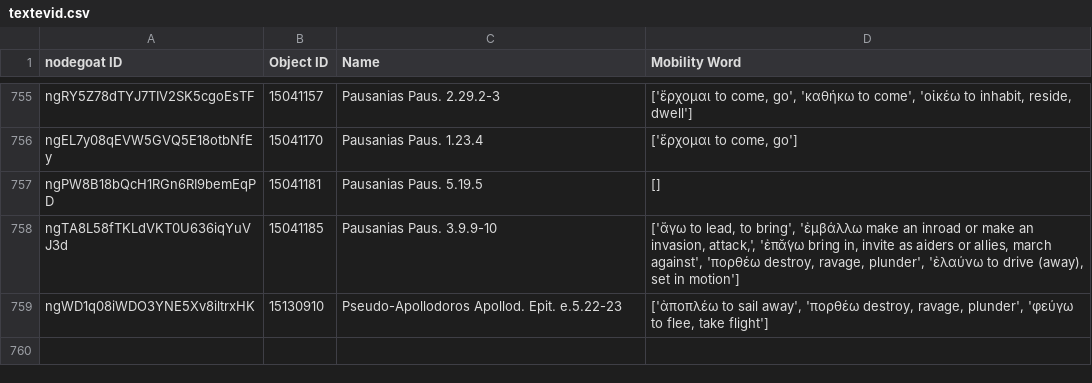
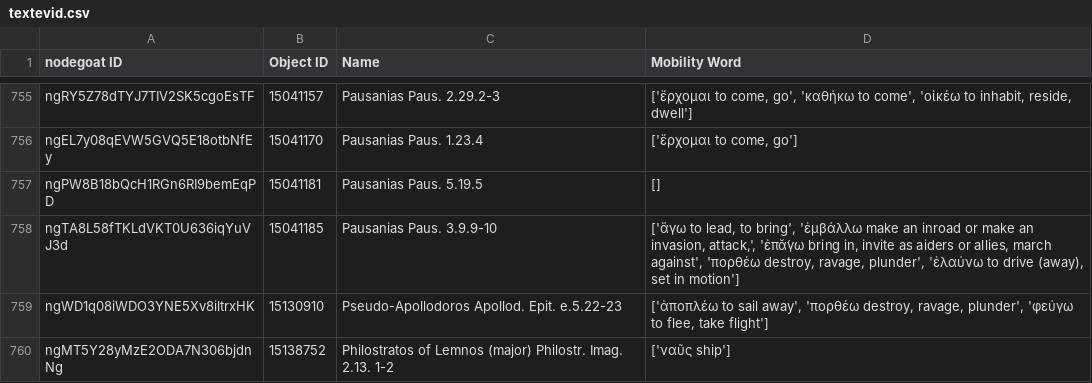
Before and after one commit to pyzmark/migmag, a CSV file: textevid.csv, drawn as a sheet; only a part is shown, gaps mark what is left out.

Commit message:
Data update for Thu 03 Aug 2023 04:01:52 PM MDT

```diff
--- a/textevid.csv
+++ b/textevid.csv
@@ -759 +759,2 @@ ngTA8L58fTKLdVKT0U636iqYuVJ3d,15041185,Pausanias Paus. 3.9.9-10,"['ἄγω to le
 ngWD1q08iWDO3YNE5Xv8iltrxHK,15130910,Pseudo-Apollodoros Apollod. Epit. e.5.22-23,"['ἀποπλέω to sail away', 'πορθέω destroy, ravage, plunder', 'φεύγω to flee, take flight']"
+ngMT5Y28yMzE2ODA7N306bjdnNg,15138752,Philostratos of Lemnos (major) Philostr. Imag. 2.13. 1-2,['ναῦς ship']
```
Also changed, not shown: agents.csv, mythjour.csv, 5 other files.
